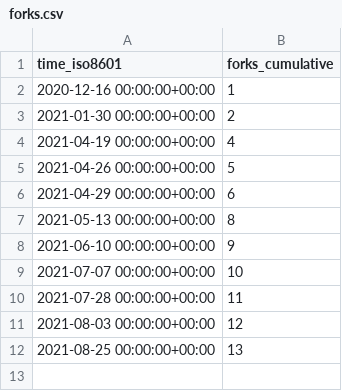
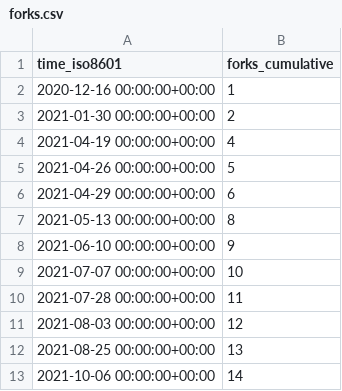
Before and after one commit to jscyo/repo-stats, a CSV file: supertokens/supertokens-auth-react/ghrs-data/forks.csv, drawn as a sheet; the diff names each change by its address in the sheet, - before the commit and + after, or states it on an @@ line.

```diff
--- a/supertokens/supertokens-auth-react/ghrs-data/forks.csv
+++ b/supertokens/supertokens-auth-react/ghrs-data/forks.csv
+row 13: 2021-10-06 00:00:00+00:00 | 14
```
